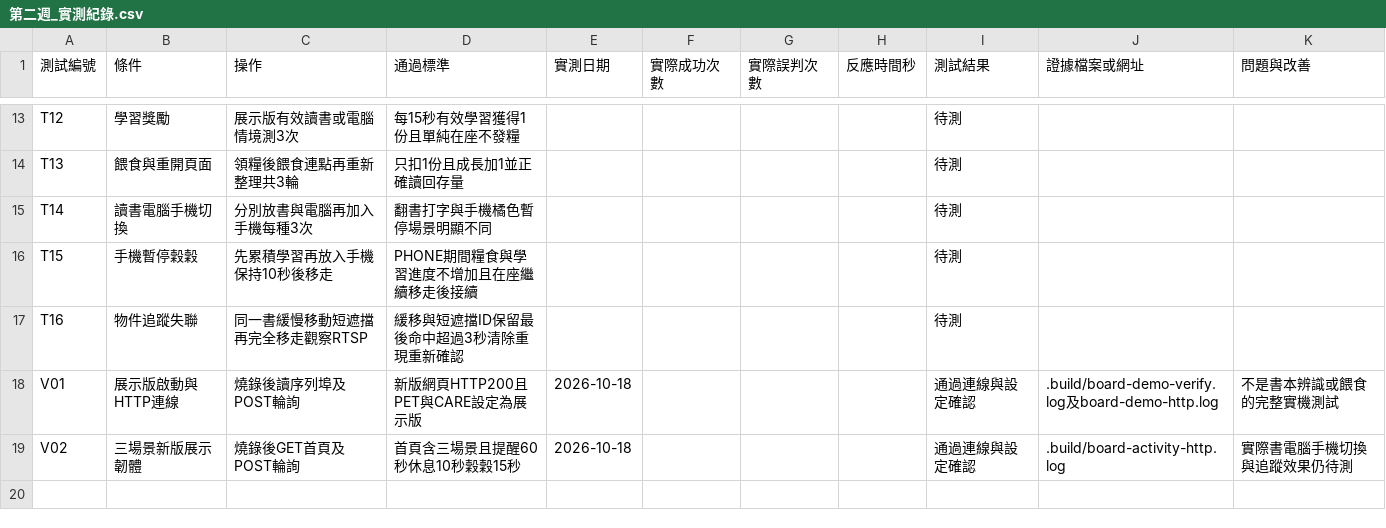
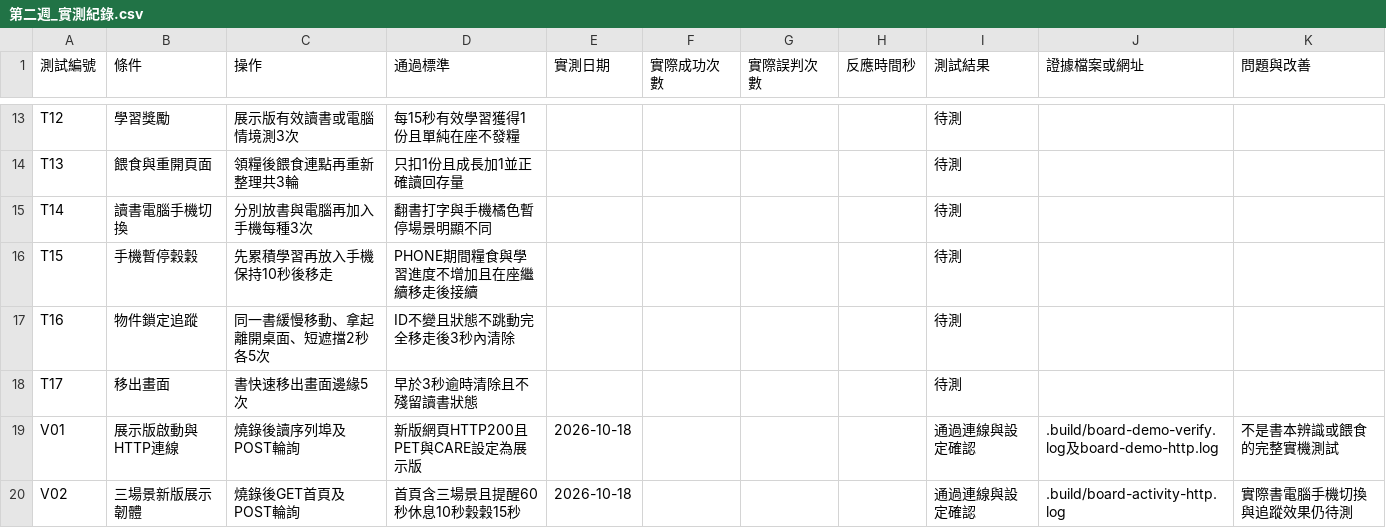
Before and after one commit to ruby0226/ameba-study-buddy, a CSV file: 第二週_實測紀錄.csv, drawn as a sheet; only a part is shown, gaps mark what is left out.

```diff
--- a/第二週_實測紀錄.csv
+++ b/第二週_實測紀錄.csv
@@ -16,3 +16,4 @@ T14,讀書電腦手機切換,分別放書與電腦再加入手機每種3次,翻
 T15,手機暫停穀穀,先累積學習再放入手機保持10秒後移走,PHONE期間糧食與學習進度不增加且在座繼續移走後接續,,,,,待測,,
-T16,物件追蹤失聯,同一書緩慢移動短遮擋再完全移走觀察RTSP,緩移與短遮擋ID保留最後命中超過3秒清除重現重新確認,,,,,待測,,
+T16,物件鎖定追蹤,同一書緩慢移動、拿起離開桌面、短遮擋2秒各5次,ID不變且狀態不跳動完全移走後3秒內清除,,,,,待測,,
+T17,移出畫面,書快速移出畫面邊緣5次,早於3秒逾時清除且不殘留讀書狀態,,,,,待測,,
 V01,展示版啟動與HTTP連線,燒錄後讀序列埠及POST輪詢,新版網頁HTTP200且PET與CARE設定為展示版,2026-10-18,,,,通過連線與設定確認,.build/board-demo-verify.log及board-demo-http.log,不是書本辨識或餵食的完整實機測試
```
Also changed, not shown: 10 other files.
